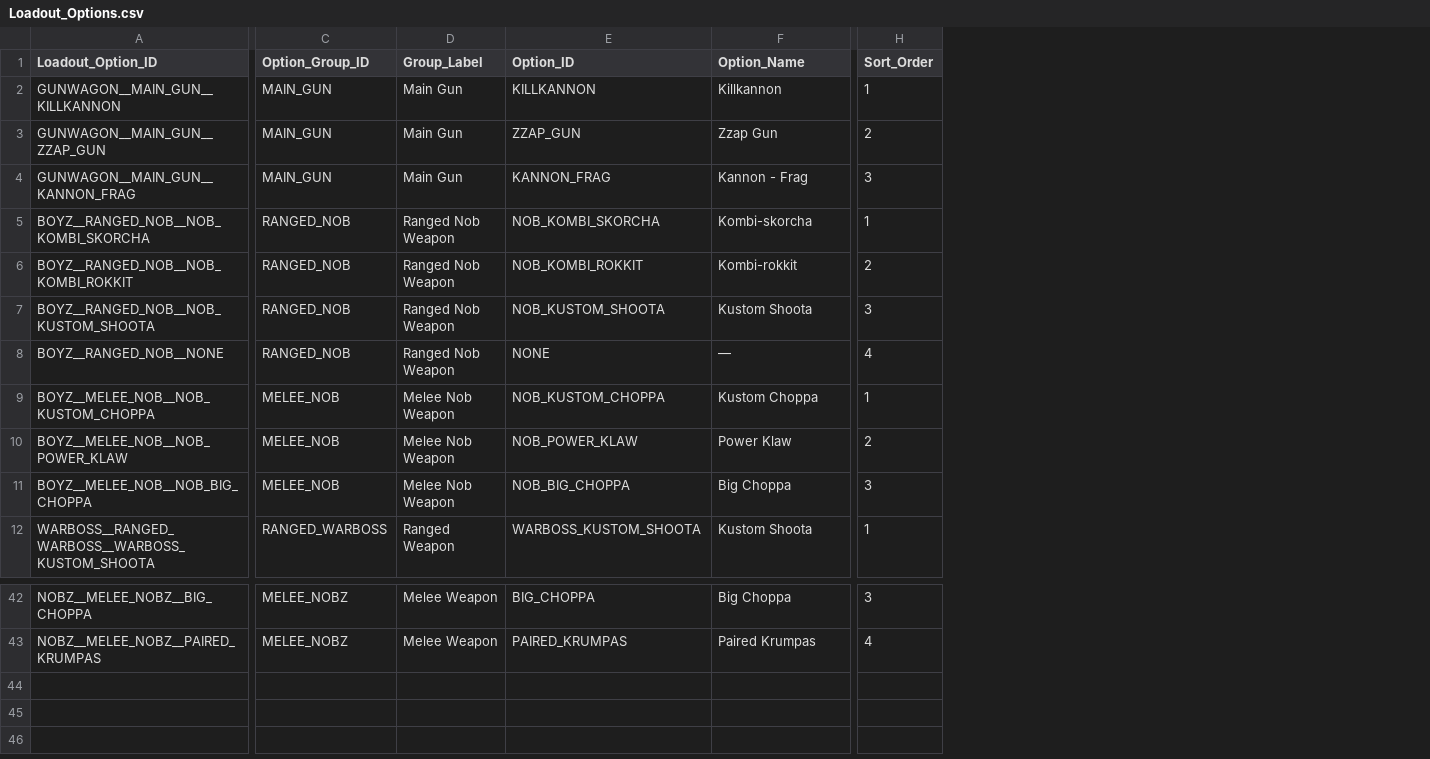
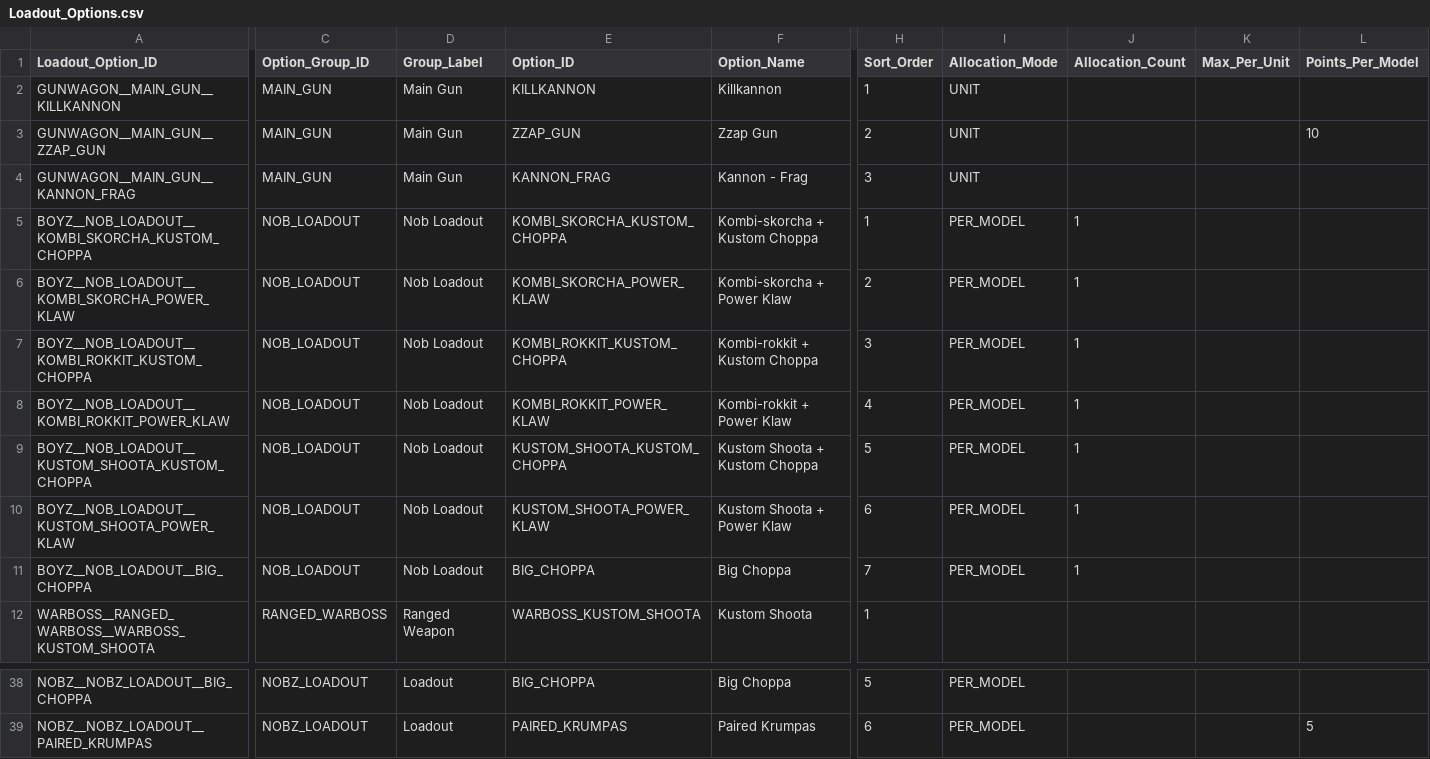
Before and after one commit to rxguzma/wh40k-11th, a CSV file: data/orks/Loadout_Options.csv, drawn as a sheet; only a part is shown, gaps mark what is left out; removed rows and columns are numbered as before the commit, all else as after; rows hold the shown columns only; the diff covers the shown part only; the diff names each change by its address in the sheet, - before the commit and + after, or states it on an @@ line.

```diff
--- a/data/orks/Loadout_Options.csv
+++ b/data/orks/Loadout_Options.csv
+column I (Allocation_Mode), rows 2-7: UNIT | UNIT | UNIT | PER_MODEL | PER_MODEL | PER_MODEL; row 11: PER_MODEL; rows 38-39: PER_MODEL | PER_MODEL
+column J (Allocation_Count), rows 5-7: all 1; row 11: 1
+column K (Max_Per_Unit), empty
+column L (Points_Per_Model), row 3: 10; row 39: 5
-A5 (Loadout_Option_ID): BOYZ__RANGED_NOB__NOB_KOMBI_SKORCHA
+A5 (Loadout_Option_ID): BOYZ__NOB_LOADOUT__KOMBI_SKORCHA_KUSTOM_CHOPPA
-C5:C7 (Option_Group_ID): RANGED_NOB
+C5:C7 (Option_Group_ID): NOB_LOADOUT
-D5:D7 (Group_Label): Ranged Nob Weapon
+D5:D7 (Group_Label): Nob Loadout
-E5 (Option_ID): NOB_KOMBI_SKORCHA
+E5 (Option_ID): KOMBI_SKORCHA_KUSTOM_CHOPPA
-F5 (Option_Name): Kombi-skorcha
+F5 (Option_Name): Kombi-skorcha + Kustom Choppa
-A6 (Loadout_Option_ID): BOYZ__RANGED_NOB__NOB_KOMBI_ROKKIT
+A6 (Loadout_Option_ID): BOYZ__NOB_LOADOUT__KOMBI_SKORCHA_POWER_KLAW
-E6 (Option_ID): NOB_KOMBI_ROKKIT
+E6 (Option_ID): KOMBI_SKORCHA_POWER_KLAW
-F6 (Option_Name): Kombi-rokkit
+F6 (Option_Name): Kombi-skorcha + Power Klaw
-A7 (Loadout_Option_ID): BOYZ__RANGED_NOB__NOB_KUSTOM_SHOOTA
+A7 (Loadout_Option_ID): BOYZ__NOB_LOADOUT__KOMBI_ROKKIT_KUSTOM_CHOPPA
-E7 (Option_ID): NOB_KUSTOM_SHOOTA
+E7 (Option_ID): KOMBI_ROKKIT_KUSTOM_CHOPPA
-F7 (Option_Name): Kustom Shoota
+F7 (Option_Name): Kombi-rokkit + Kustom Choppa
-row 8: BOYZ__RANGED_NOB__NONE | RANGED_NOB | Ranged Nob Weapon | NONE | — | 4
-row 9: BOYZ__MELEE_NOB__NOB_KUSTOM_CHOPPA | MELEE_NOB | Melee Nob Weapon | NOB_KUSTOM_CHOPPA | Kustom Choppa | 1
-row 10: BOYZ__MELEE_NOB__NOB_POWER_KLAW | MELEE_NOB | Melee Nob Weapon | NOB_POWER_KLAW | Power Klaw | 2
+row 8: BOYZ__NOB_LOADOUT__KOMBI_ROKKIT_POWER_KLAW | NOB_LOADOUT | Nob Loadout | KOMBI_ROKKIT_POWER_KLAW | Kombi-rokkit + Power Klaw | 4 | PER_MODEL | 1
+row 9: BOYZ__NOB_LOADOUT__KUSTOM_SHOOTA_KUSTOM_CHOPPA | NOB_LOADOUT | Nob Loadout | KUSTOM_SHOOTA_KUSTOM_CHOPPA | Kustom Shoota + Kustom Choppa | 5 | PER_MODEL | 1
+row 10: BOYZ__NOB_LOADOUT__KUSTOM_SHOOTA_POWER_KLAW | NOB_LOADOUT | Nob Loadout | KUSTOM_SHOOTA_POWER_KLAW | Kustom Shoota + Power Klaw | 6 | PER_MODEL | 1
-A11 (Loadout_Option_ID): BOYZ__MELEE_NOB__NOB_BIG_CHOPPA
+A11 (Loadout_Option_ID): BOYZ__NOB_LOADOUT__BIG_CHOPPA
-C11 (Option_Group_ID): MELEE_NOB
+C11 (Option_Group_ID): NOB_LOADOUT
-D11 (Group_Label): Melee Nob Weapon
+D11 (Group_Label): Nob Loadout
-E11 (Option_ID): NOB_BIG_CHOPPA
+E11 (Option_ID): BIG_CHOPPA
-H11 (Sort_Order): 3
+H11 (Sort_Order): 7
-A38 (Loadout_Option_ID): NOBZ__MELEE_NOBZ__BIG_CHOPPA
+A38 (Loadout_Option_ID): NOBZ__NOBZ_LOADOUT__BIG_CHOPPA
-C38:C39 (Option_Group_ID): MELEE_NOBZ
+C38:C39 (Option_Group_ID): NOBZ_LOADOUT
-D38:D39 (Group_Label): Melee Weapon
+D38:D39 (Group_Label): Loadout
-H38 (Sort_Order): 3
+H38 (Sort_Order): 5
-A39 (Loadout_Option_ID): NOBZ__MELEE_NOBZ__PAIRED_KRUMPAS
+A39 (Loadout_Option_ID): NOBZ__NOBZ_LOADOUT__PAIRED_KRUMPAS
-H39 (Sort_Order): 4
+H39 (Sort_Order): 6
```
Also changed, not shown: 2 added rows, 6 removed rows and 34 edited cells elsewhere in this file, data/orks/Loadout_Weapons.csv, 1 other file.
